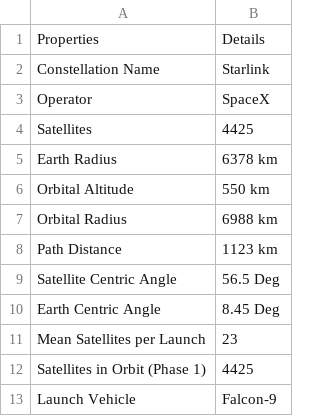
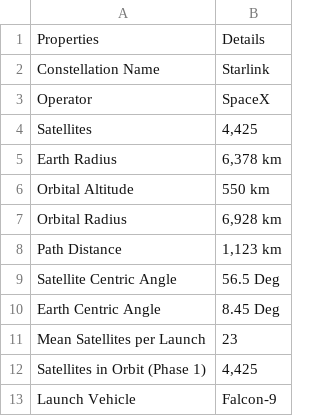
Before and after one commit to Bonface-Osoro/saleos, a CSV file: data/raw/starlink.csv, drawn as a sheet.

```diff
--- a/data/raw/starlink.csv
+++ b/data/raw/starlink.csv
@@ -3,7 +3,7 @@ Constellation Name,Starlink
 Operator,SpaceX
-Satellites,4425
-Earth Radius,6378 km
+Satellites,"4,425"
+Earth Radius,"6,378 km"
 Orbital Altitude,550 km
-Orbital Radius,6988 km
-Path Distance,1123 km
+Orbital Radius,"6,928 km"
+Path Distance,"1,123 km"
 Satellite Centric Angle,56.5 Deg
@@ -11,3 +11,3 @@ Earth Centric Angle,8.45 Deg
 Mean Satellites per Launch,23
-Satellites in Orbit (Phase 1),4425
+Satellites in Orbit (Phase 1),"4,425"
 Launch Vehicle,Falcon-9
```
Also changed, not shown: data/raw/kuiper.csv, data/raw/oneweb.csv, 8 other files.
